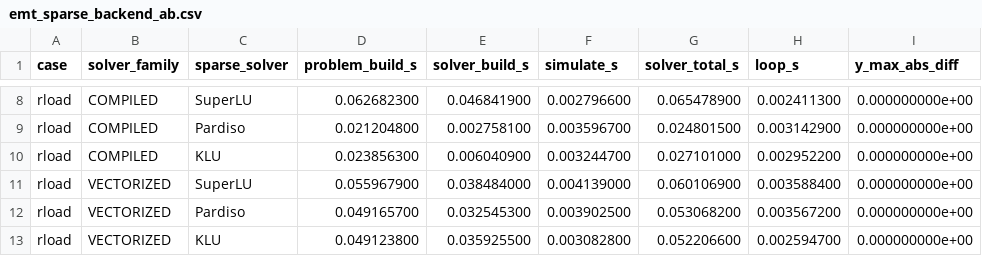
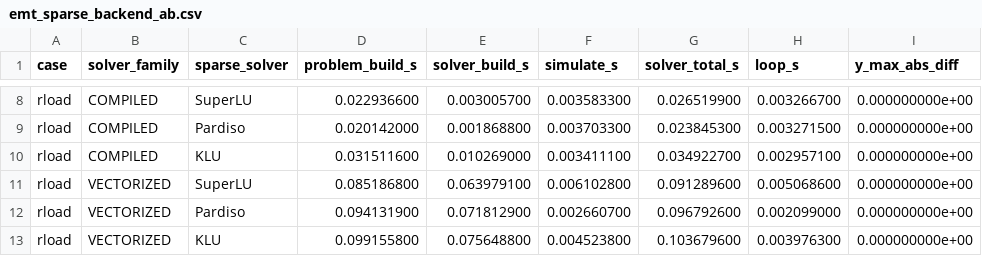
Before and after one commit to JordiBejarUPC/veragrid-hvdc-bipolar-pfc, a CSV file: trunk/dynamics_emt/benchmark_results/emt_sparse_backend_ab.csv, drawn as a sheet; only a part is shown, gaps mark what is left out; the diff covers the shown part only; the diff names each change by its address in the sheet, - before the commit and + after, or states it on an @@ line.

```diff
--- a/trunk/dynamics_emt/benchmark_results/emt_sparse_backend_ab.csv
+++ b/trunk/dynamics_emt/benchmark_results/emt_sparse_backend_ab.csv
-D8 (problem_build_s): 0.062682300
+D8 (problem_build_s): 0.022936600
-E8 (solver_build_s): 0.046841900
+E8 (solver_build_s): 0.003005700
-F8 (simulate_s): 0.002796600
+F8 (simulate_s): 0.003583300
-G8 (solver_total_s): 0.065478900
+G8 (solver_total_s): 0.026519900
-H8 (loop_s): 0.002411300
+H8 (loop_s): 0.003266700
-D9 (problem_build_s): 0.021204800
+D9 (problem_build_s): 0.020142000
-E9 (solver_build_s): 0.002758100
+E9 (solver_build_s): 0.001868800
-F9 (simulate_s): 0.003596700
+F9 (simulate_s): 0.003703300
-G9 (solver_total_s): 0.024801500
+G9 (solver_total_s): 0.023845300
-H9 (loop_s): 0.003142900
+H9 (loop_s): 0.003271500
-D10 (problem_build_s): 0.023856300
+D10 (problem_build_s): 0.031511600
-E10 (solver_build_s): 0.006040900
+E10 (solver_build_s): 0.010269000
-F10 (simulate_s): 0.003244700
+F10 (simulate_s): 0.003411100
-G10 (solver_total_s): 0.027101000
+G10 (solver_total_s): 0.034922700
-H10 (loop_s): 0.002952200
+H10 (loop_s): 0.002957100
-D11 (problem_build_s): 0.055967900
+D11 (problem_build_s): 0.085186800
-E11 (solver_build_s): 0.038484000
+E11 (solver_build_s): 0.063979100
-F11 (simulate_s): 0.004139000
+F11 (simulate_s): 0.006102800
-G11 (solver_total_s): 0.060106900
+G11 (solver_total_s): 0.091289600
-H11 (loop_s): 0.003588400
+H11 (loop_s): 0.005068600
-D12 (problem_build_s): 0.049165700
+D12 (problem_build_s): 0.094131900
-E12 (solver_build_s): 0.032545300
+E12 (solver_build_s): 0.071812900
-F12 (simulate_s): 0.003902500
+F12 (simulate_s): 0.002660700
-G12 (solver_total_s): 0.053068200
+G12 (solver_total_s): 0.096792600
-H12 (loop_s): 0.003567200
+H12 (loop_s): 0.002099000
-D13 (problem_build_s): 0.049123800
+D13 (problem_build_s): 0.099155800
-E13 (solver_build_s): 0.035925500
+E13 (solver_build_s): 0.075648800
-F13 (simulate_s): 0.003082800
+F13 (simulate_s): 0.004523800
-G13 (solver_total_s): 0.052206600
+G13 (solver_total_s): 0.103679600
-H13 (loop_s): 0.002594700
+H13 (loop_s): 0.003976300
```
Also changed, not shown: 60 edited cells elsewhere in this file, 56 other files.
